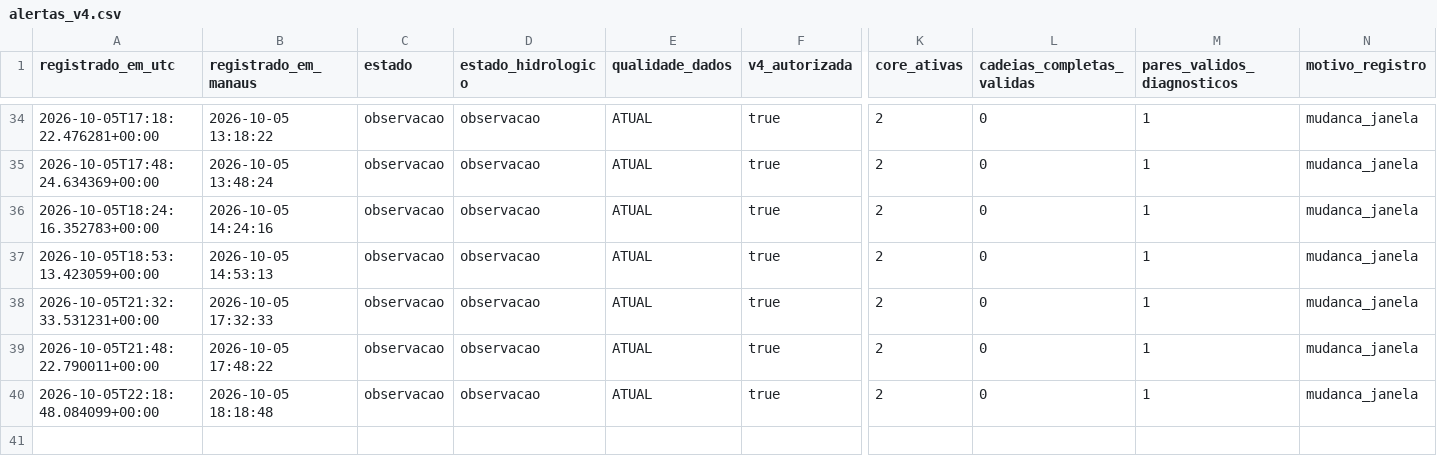
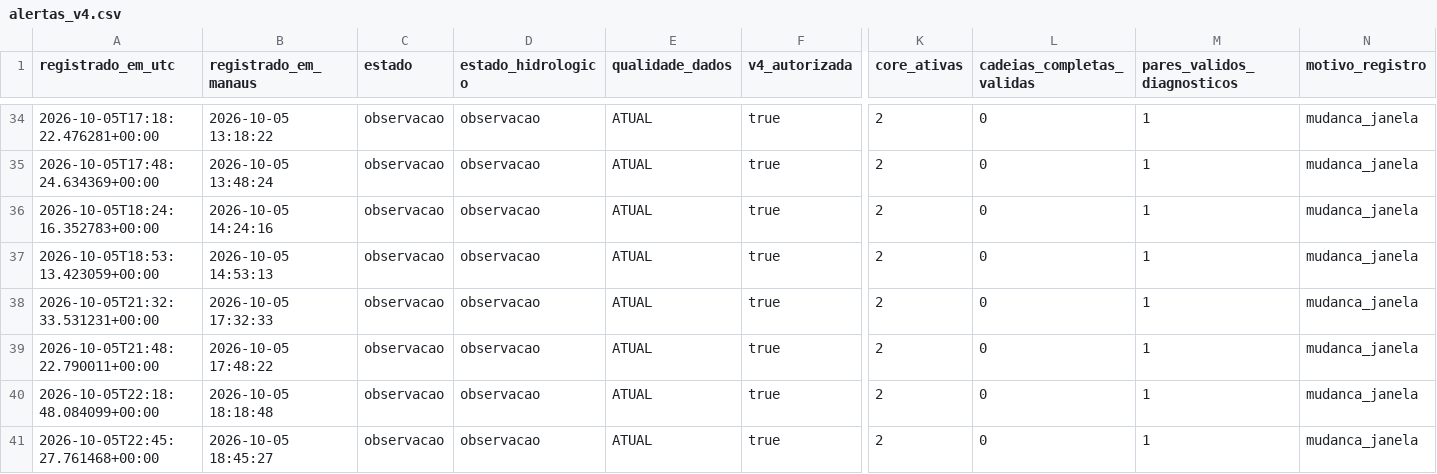
Before and after one commit to iramylsonfreitas-oss/monitor-rio-negro-barcelos, a CSV file: data/history/alertas_v4.csv, drawn as a sheet; only a part is shown, gaps mark what is left out; rows hold the shown columns only; the diff names each change by its address in the sheet, - before the commit and + after, or states it on an @@ line.

```diff
--- a/data/history/alertas_v4.csv
+++ b/data/history/alertas_v4.csv
+row 41: 2026-10-05T22:45:27.761468+00:00 | 2026-10-05 18:45:27 | observacao | observacao | ATUAL | true | 2 | 0 | 1 | mudanca_janela
```
Also changed, not shown: 9 other files.
